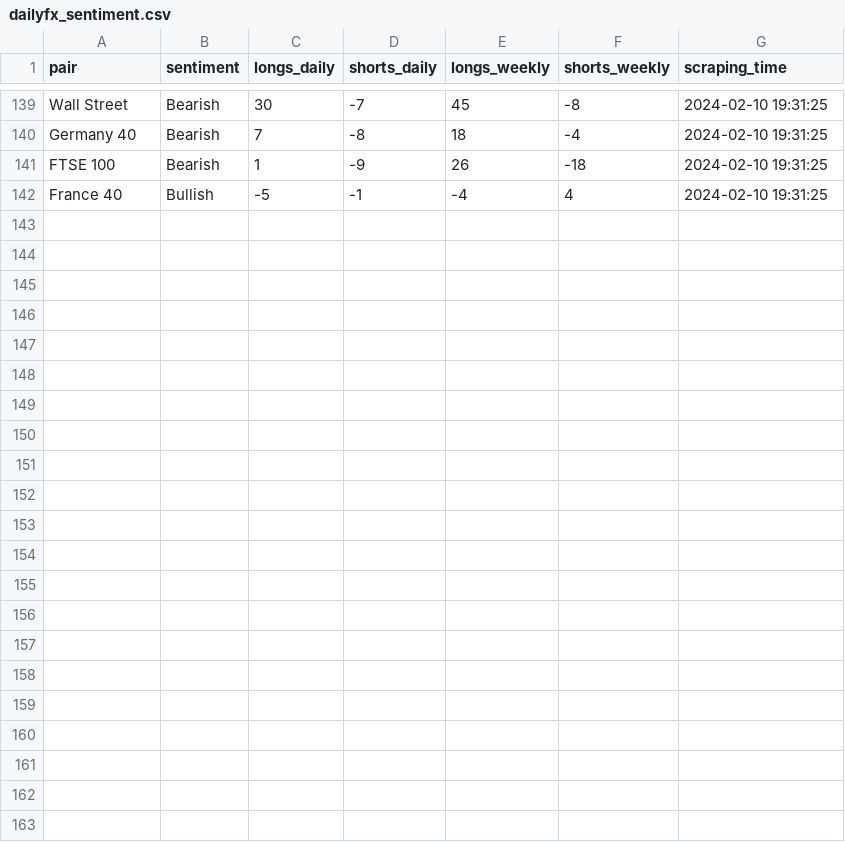
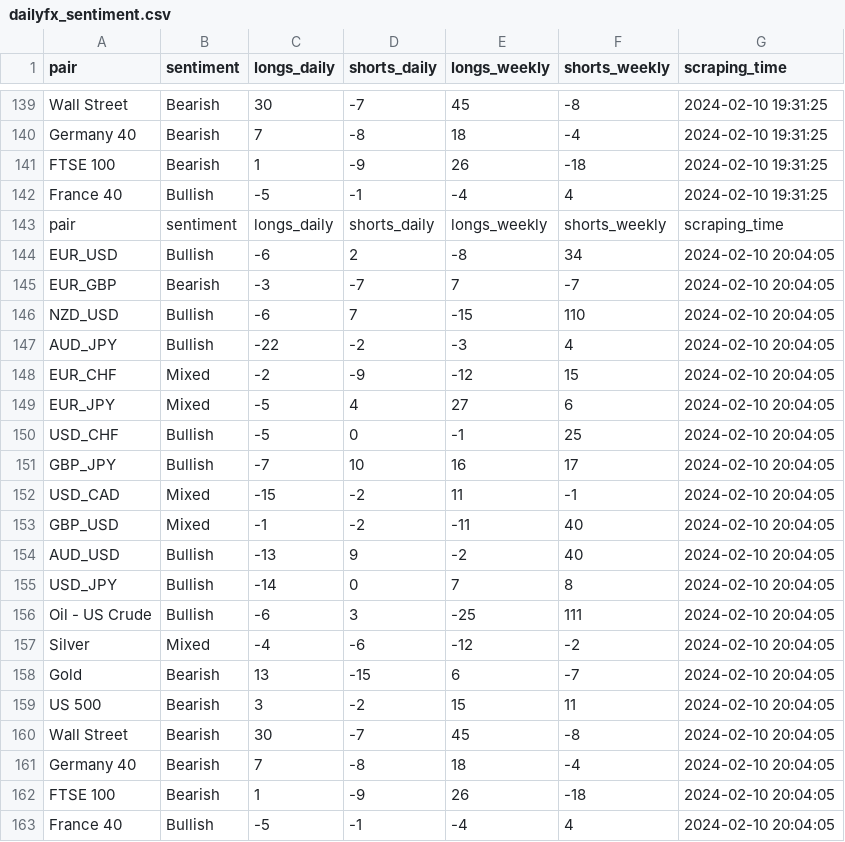
Before and after one commit to EMPChief/Python-Trading-Bot, a CSV file: data/scraping/dailyfx_sentiment.csv, drawn as a sheet; only a part is shown, gaps mark what is left out.

```diff
--- a/data/scraping/dailyfx_sentiment.csv
+++ b/data/scraping/dailyfx_sentiment.csv
@@ -142 +142,22 @@ FTSE 100,Bearish,1,-9,26,-18,2024-02-10 19:31:25
 France 40,Bullish,-5,-1,-4,4,2024-02-10 19:31:25
+pair,sentiment,longs_daily,shorts_daily,longs_weekly,shorts_weekly,scraping_time
+EUR_USD,Bullish,-6,2,-8,34,2024-02-10 20:04:05
+EUR_GBP,Bearish,-3,-7,7,-7,2024-02-10 20:04:05
+NZD_USD,Bullish,-6,7,-15,110,2024-02-10 20:04:05
+AUD_JPY,Bullish,-22,-2,-3,4,2024-02-10 20:04:05
+EUR_CHF,Mixed,-2,-9,-12,15,2024-02-10 20:04:05
+EUR_JPY,Mixed,-5,4,27,6,2024-02-10 20:04:05
+USD_CHF,Bullish,-5,0,-1,25,2024-02-10 20:04:05
+GBP_JPY,Bullish,-7,10,16,17,2024-02-10 20:04:05
+USD_CAD,Mixed,-15,-2,11,-1,2024-02-10 20:04:05
+GBP_USD,Mixed,-1,-2,-11,40,2024-02-10 20:04:05
+AUD_USD,Bullish,-13,9,-2,40,2024-02-10 20:04:05
+USD_JPY,Bullish,-14,0,7,8,2024-02-10 20:04:05
+Oil - US Crude,Bullish,-6,3,-25,111,2024-02-10 20:04:05
+Silver,Mixed,-4,-6,-12,-2,2024-02-10 20:04:05
+Gold,Bearish,13,-15,6,-7,2024-02-10 20:04:05
+US 500,Bearish,3,-2,15,11,2024-02-10 20:04:05
+Wall Street,Bearish,30,-7,45,-8,2024-02-10 20:04:05
+Germany 40,Bearish,7,-8,18,-4,2024-02-10 20:04:05
+FTSE 100,Bearish,1,-9,26,-18,2024-02-10 20:04:05
+France 40,Bullish,-5,-1,-4,4,2024-02-10 20:04:05
```
Also changed, not shown: data/scraping/investing_data.csv, 13 other files.
